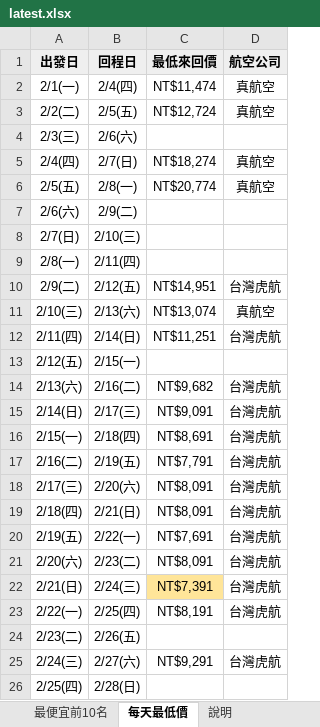
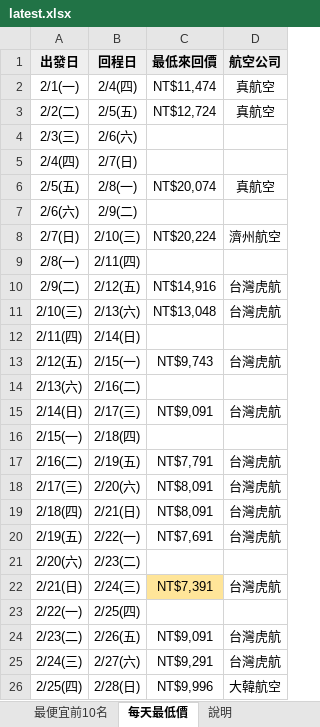
Before and after one commit to smostrad-creator/deal-watch, an Excel workbook: docs/results/latest.xlsx, sheet 每天最低價, drawn as a sheet; values as stored, in another font and other column widths than the file's, no borders; the diff names each change by its address in the sheet, - before the commit and + after, or states it on an @@ line.

```diff
--- a/docs/results/latest.xlsx (sheet 每天最低價)
+++ b/docs/results/latest.xlsx (sheet 每天最低價)
-C5 (最低來回價): NT$18,274
+C5 (最低來回價): (empty)
-D5 (航空公司): 真航空
+D5 (航空公司): (empty)
-C6 (最低來回價): NT$20,774
+C6 (最低來回價): NT$20,074
-C8 (最低來回價): (empty)
+C8 (最低來回價): NT$20,224
-D8 (航空公司): (empty)
+D8 (航空公司): 濟州航空
-C10 (最低來回價): NT$14,951
+C10 (最低來回價): NT$14,916
-C11 (最低來回價): NT$13,074
+C11 (最低來回價): NT$13,048
-D11 (航空公司): 真航空
+D11 (航空公司): 台灣虎航
-C12 (最低來回價): NT$11,251
+C12 (最低來回價): (empty)
-D12 (航空公司): 台灣虎航
+D12 (航空公司): (empty)
-C13 (最低來回價): (empty)
+C13 (最低來回價): NT$9,743
-D13 (航空公司): (empty)
+D13 (航空公司): 台灣虎航
-C14 (最低來回價): NT$9,682
+C14 (最低來回價): (empty)
-D14 (航空公司): 台灣虎航
+D14 (航空公司): (empty)
-C16 (最低來回價): NT$8,691
+C16 (最低來回價): (empty)
-D16 (航空公司): 台灣虎航
+D16 (航空公司): (empty)
-C21 (最低來回價): NT$8,091
+C21 (最低來回價): (empty)
-D21 (航空公司): 台灣虎航
+D21 (航空公司): (empty)
-C23 (最低來回價): NT$8,191
+C23 (最低來回價): (empty)
-D23 (航空公司): 台灣虎航
+D23 (航空公司): (empty)
-C24 (最低來回價): (empty)
+C24 (最低來回價): NT$9,091
-D24 (航空公司): (empty)
+D24 (航空公司): 台灣虎航
-C26 (最低來回價): (empty)
+C26 (最低來回價): NT$9,996
-D26 (航空公司): (empty)
+D26 (航空公司): 大韓航空
```
Also changed, not shown: sheet 最便宜前10名, sheet 說明, 1 other file.
